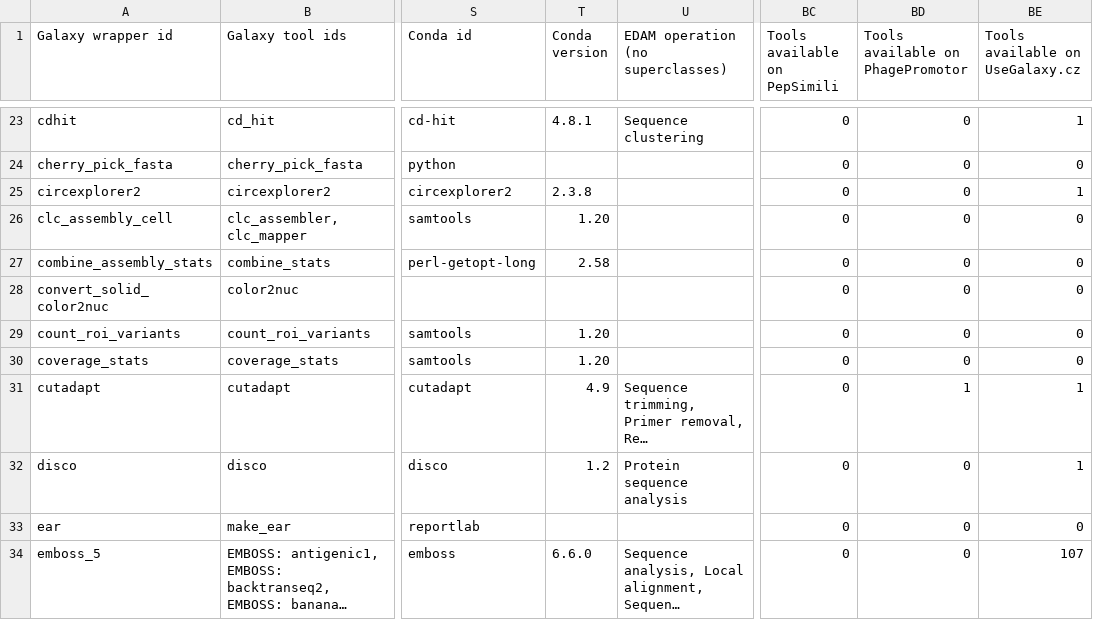
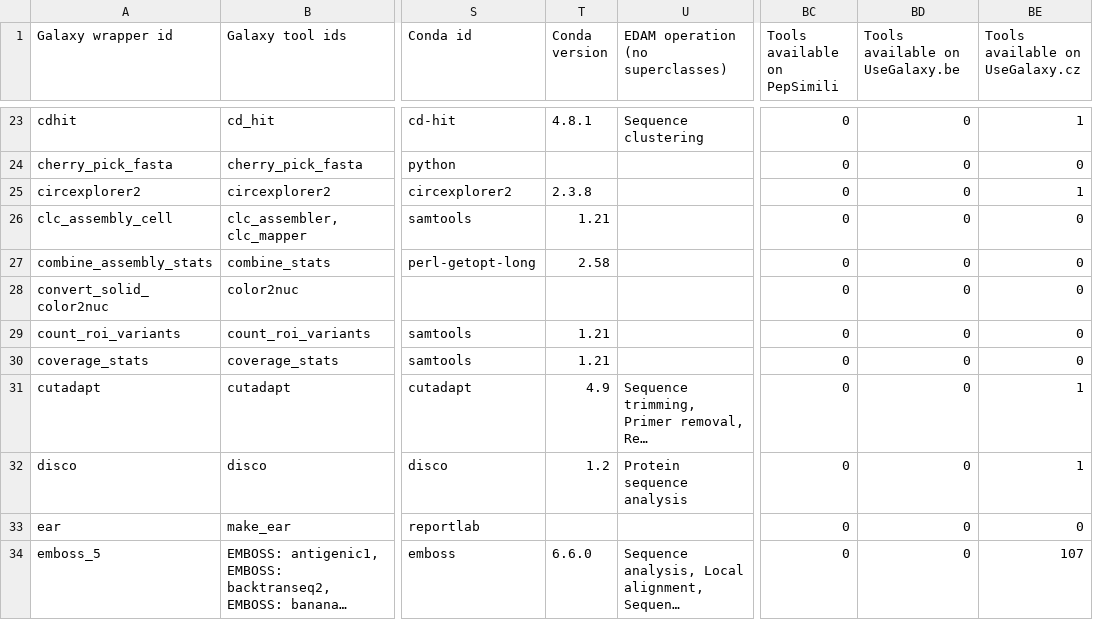
Before and after one commit to paulzierep/galaxy_tool_extractor, a TSV file: assembly/tools.tsv, drawn as a sheet; only a part is shown, gaps mark what is left out; long unchanged cells end in …; the diff covers the shown part only; the diff names each change by its address in the sheet, - before the commit and + after, or states it on an @@ line.

Commit message:
Update results step: filter all tools - commmit 5d7cf87

```diff
--- a/assembly/tools.tsv
+++ b/assembly/tools.tsv
-BD1: Tools available on PhagePromotor
+BD1: Tools available on UseGalaxy.be
-T26 (Conda version): 1.20
+T26 (Conda version): 1.21
-T29:T30 (Conda version): 1.20
+T29:T30 (Conda version): 1.21
-BD31 (Tools available on UseGalaxy.be): 1
+BD31 (Tools available on UseGalaxy.be): 0
```
Also changed, not shown: 29 edited cells elsewhere in this file, biodiversity/tools.tsv, biodiversity/tools_filtered_by_ts_categories.tsv, 16 other files.
